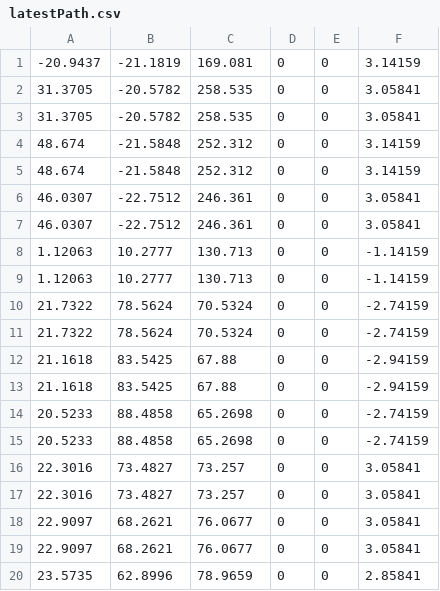
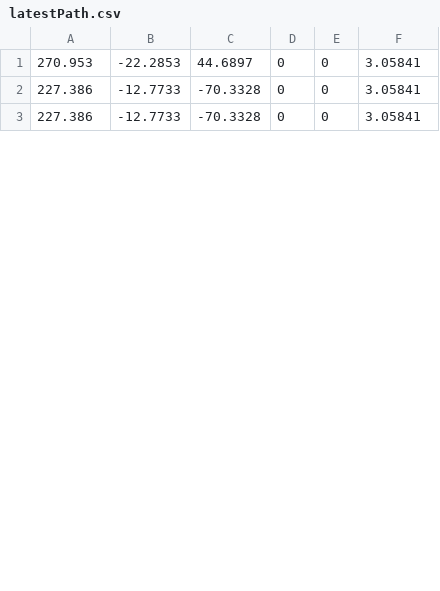
Before and after one commit to AntoineVi/Stage_ALTRAN, a CSV file: StructuralInspectionPlanner/koptplanner/data/latestPath.csv, drawn as a sheet; only a part is shown; the diff covers the shown part only.

```diff
--- a/StructuralInspectionPlanner/koptplanner/data/latestPath.csv
+++ b/StructuralInspectionPlanner/koptplanner/data/latestPath.csv
@@ -1,20 +1,3 @@
--20.9437,-21.1819,169.081,0,0,3.14159
-31.3705,-20.5782,258.535,0,0,3.05841
-31.3705,-20.5782,258.535,0,0,3.05841
-48.674,-21.5848,252.312,0,0,3.14159
-48.674,-21.5848,252.312,0,0,3.14159
-46.0307,-22.7512,246.361,0,0,3.05841
-46.0307,-22.7512,246.361,0,0,3.05841
-1.12063,10.2777,130.713,0,0,-1.14159
-1.12063,10.2777,130.713,0,0,-1.14159
-21.7322,78.5624,70.5324,0,0,-2.74159
-21.7322,78.5624,70.5324,0,0,-2.74159
-21.1618,83.5425,67.88,0,0,-2.94159
-21.1618,83.5425,67.88,0,0,-2.94159
-20.5233,88.4858,65.2698,0,0,-2.74159
-20.5233,88.4858,65.2698,0,0,-2.74159
-22.3016,73.4827,73.257,0,0,3.05841
-22.3016,73.4827,73.257,0,0,3.05841
-22.9097,68.2621,76.0677,0,0,3.05841
-22.9097,68.2621,76.0677,0,0,3.05841
-23.5735,62.8996,78.9659,0,0,2.85841
+270.953,-22.2853,44.6897,0,0,3.05841
+227.386,-12.7733,-70.3328,0,0,3.05841
+227.386,-12.7733,-70.3328,0,0,3.05841
```
Also changed, not shown: 5 added rows and 6 removed rows elsewhere in this file, 4 other files.
